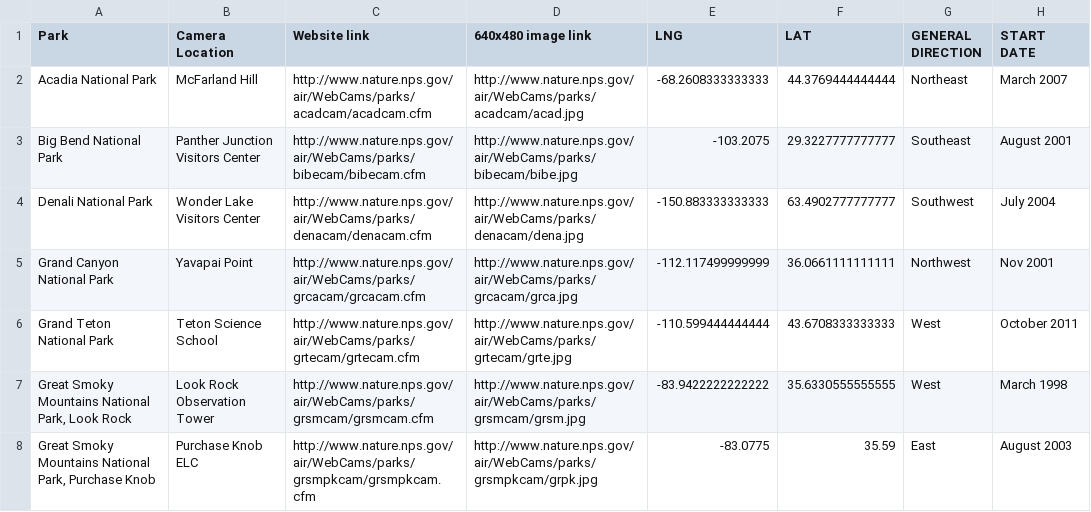
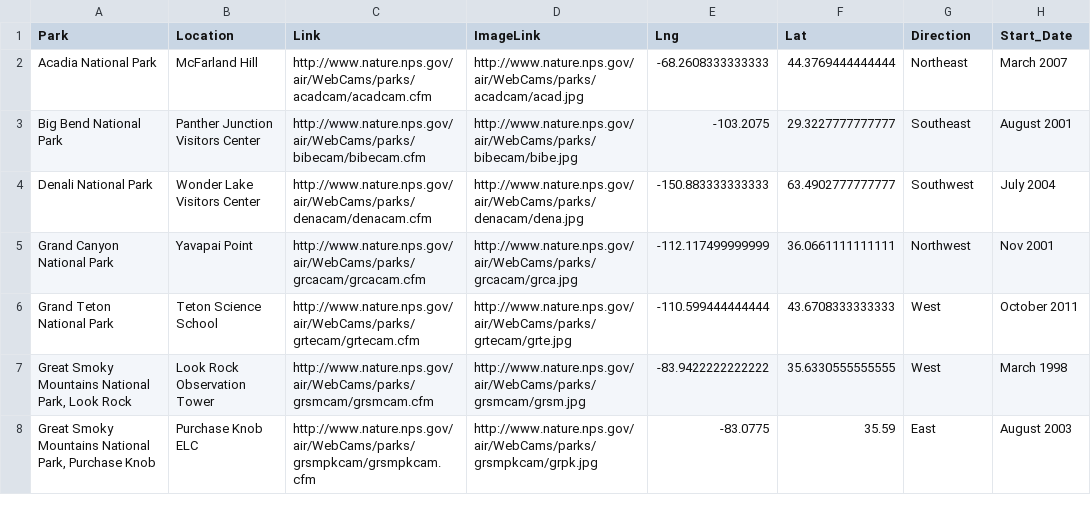
Before and after one commit to nationalparkservice/data, a CSV file: builder/webcams.csv, drawn as a sheet; only a part is shown.

Commit message:
Update webcams.csv

```diff
--- a/builder/webcams.csv
+++ b/builder/webcams.csv
@@ -1,2 +1,2 @@
-Park,Camera Location,Website link,640x480 image link,LNG,LAT,GENERAL DIRECTION,START DATE
+Park,Location,Link,ImageLink,Lng,Lat,Direction,Start_Date
 Acadia National Park,McFarland Hill,http://www.nature.nps.gov/air/WebCams/parks/acadcam/acadcam.cfm,http://www.nature.nps.gov/air/WebCams/parks/acadcam/acad.jpg,-68.2608333333333,44.3769444444444,Northeast ,March 2007
```
